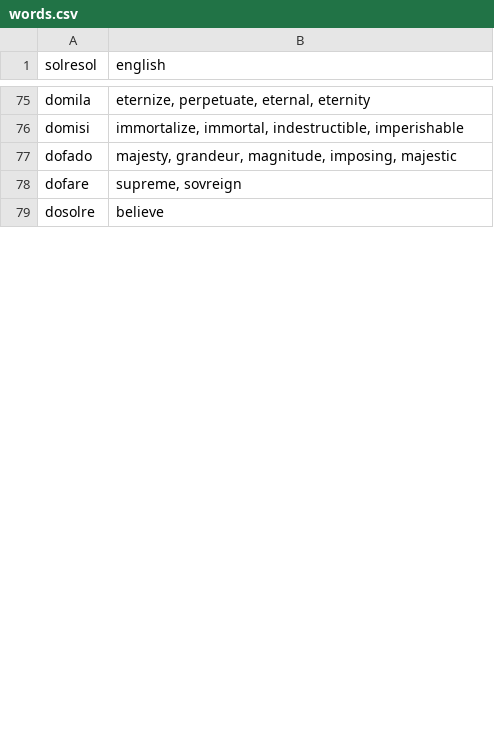
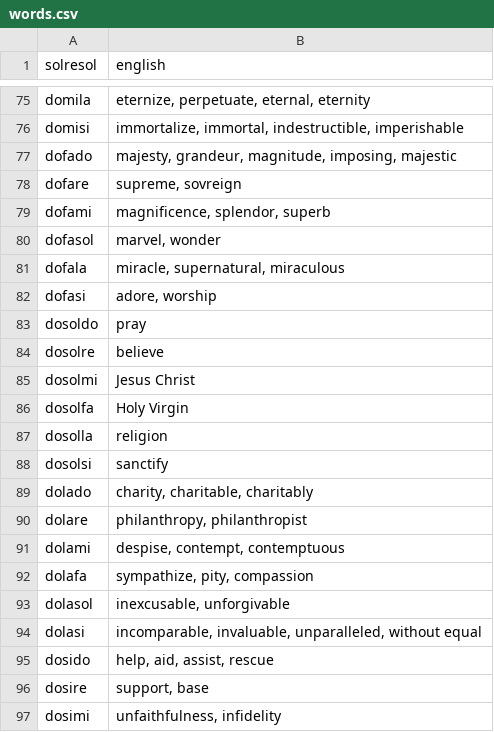
Before and after one commit to lambosanmd/lambosanmd.github.io, a CSV file: assets/words.csv, drawn as a sheet; only a part is shown, gaps mark what is left out; the diff covers the shown part only.

Commit message:
Moved tenses and added new words

```diff
--- a/assets/words.csv
+++ b/assets/words.csv
@@ -78,2 +78,20 @@ dofado,"majesty, grandeur, magnitude, imposing, majestic"
 dofare,"supreme, sovreign"
+dofami,"magnificence, splendor, superb"
+dofasol,"marvel, wonder"
+dofala,"miracle, supernatural, miraculous"
+dofasi,"adore, worship"
+dosoldo,"pray"
 dosolre,"believe"
+dosolmi,"Jesus Christ"
+dosolfa,"Holy Virgin"
+dosolla,"religion"
+dosolsi,"sanctify"
+dolado,"charity, charitable, charitably"
+dolare,"philanthropy, philanthropist"
+dolami,"despise, contempt, contemptuous"
+dolafa,"sympathize, pity, compassion"
+dolasol,"inexcusable, unforgivable"
+dolasi,"incomparable, invaluable, unparalleled, without equal"
+dosido,"help, aid, assist, rescue"
+dosire,"support, base"
+dosimi,"unfaithfulness, infidelity"
```
Also changed, not shown: 42 added rows, 7 moved rows and 1 edited cell elsewhere in this file, 3 other files.
